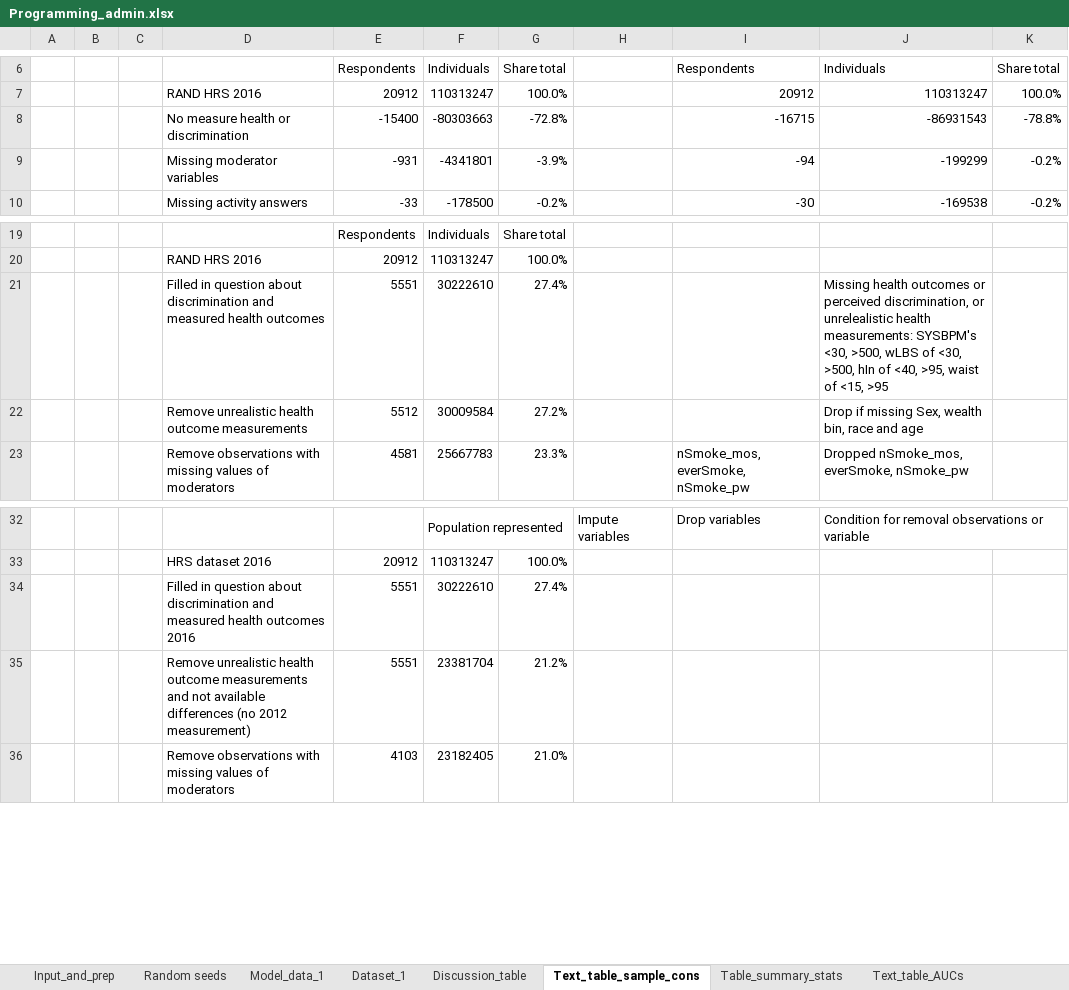
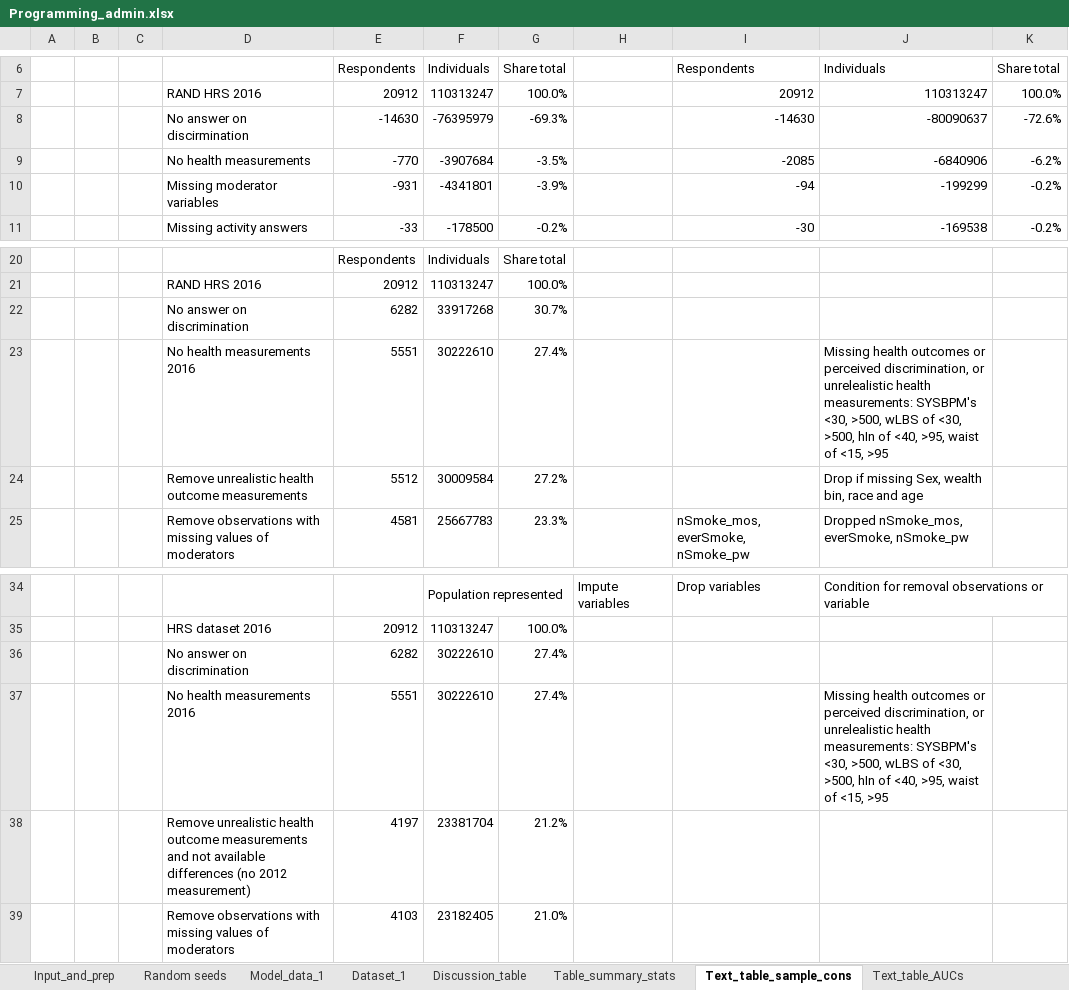
Before and after one commit to pimvandervoet/master_thesis_code, an Excel workbook: Programming_admin.xlsx, sheet Text_table_sample_cons, drawn as a sheet; only a part is shown, gaps mark what is left out; values as stored, in another font and other column widths than the file's, no borders; removed rows and columns are numbered as before the commit, all else as after; the diff names each change by its address in the sheet, - before the commit and + after, or states it on an @@ line.

```diff
--- a/Programming_admin.xlsx (sheet Text_table_sample_cons)
+++ b/Programming_admin.xlsx (sheet Text_table_sample_cons)
@@ sheet tab order changed: Input_and_prep | Random seeds | Model_data_1 | Dataset_1 | Discussion_table | Table_summary_stats | Text_table_sample_cons | Text_table_AUCs @@
-row 8:  |  |  | No measure health or discrimination | -15400 | -80303663 | -72.8% |  | -16715 | -86931543 | -78.8%
+row 8:  |  |  | No answer on discirmination | -14630 | -76395979 | -69.3% |  | -14630 | -80090637 | -72.6%
+row 9:  |  |  | No health measurements | -770 | -3907684 | -3.5% |  | -2085 | -6840906 | -6.2%
+row 22:  |  |  | No answer on discrimination | 6282 | 33917268 | 30.7%
-D23: Filled in question about discrimination and measured health outcomes
+D23: No health measurements 2016
+row 36:  |  |  | No answer on discrimination | 6282 | 30222610 | 27.4%
-D37: Filled in question about discrimination and measured health outcomes 2016
+D37: No health measurements 2016
-J37: (empty)
+J37: Missing health outcomes or perceived discrimination, or unrelealistic health measurements: SYSBPM's <30, >500, wLBS of <30, >500, hIn of <40, >95, waist of <15, >95
-E38: 5551
+E38: 4197
```
Also changed, not shown: formulas that keep their value, 4 other files.
